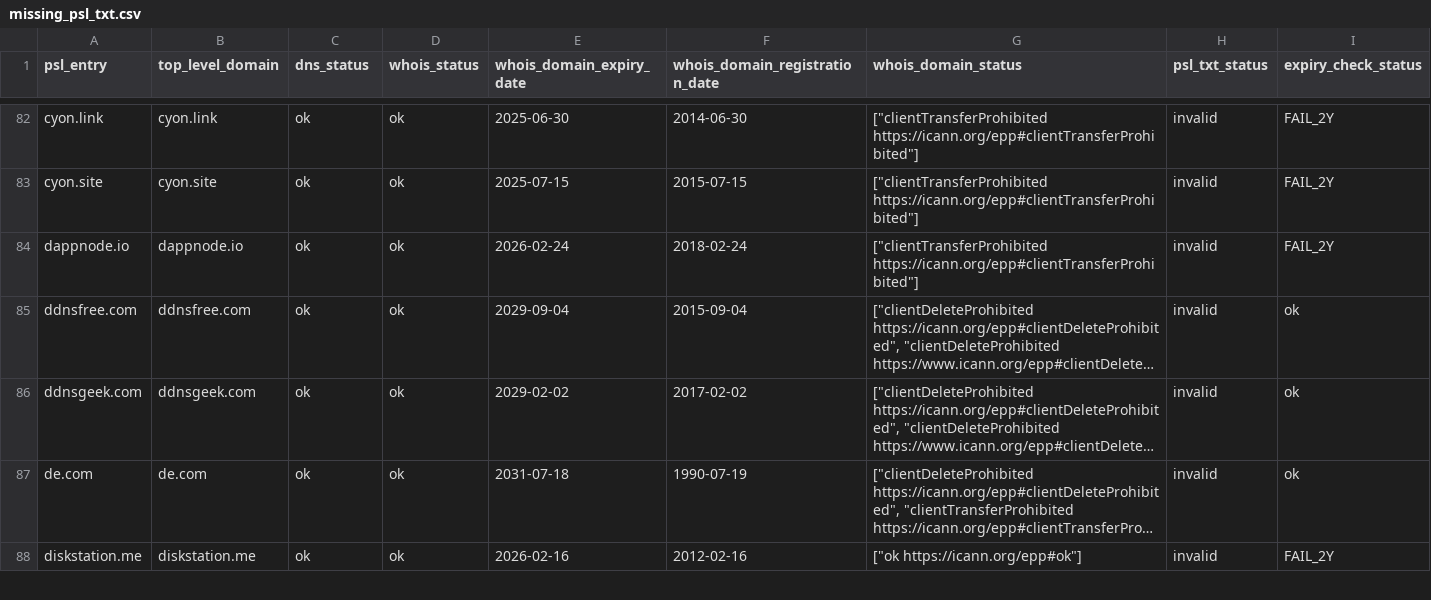
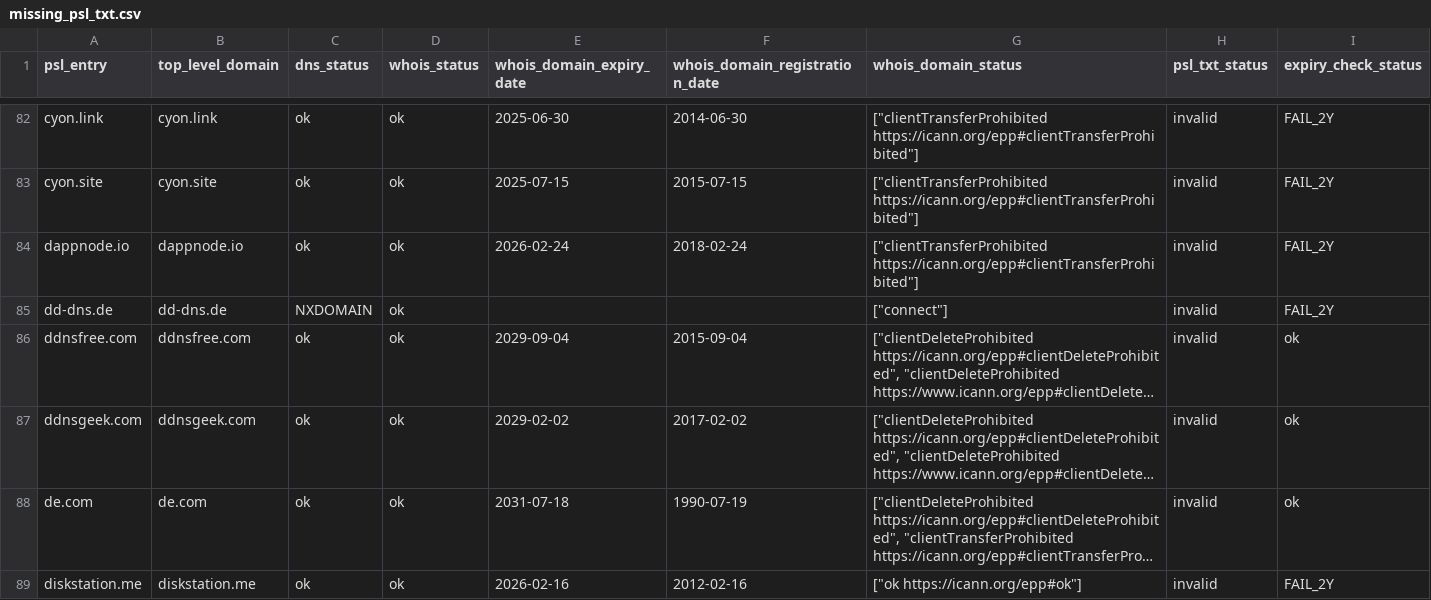
Before and after one commit to groundcat/PSL-private-domains-checker, a CSV file: data/missing_psl_txt.csv, drawn as a sheet; only a part is shown, gaps mark what is left out; long unchanged cells end in …; the diff covers the shown part only; the diff names each change by its address in the sheet, - before the commit and + after, or states it on an @@ line.

```diff
--- a/data/missing_psl_txt.csv
+++ b/data/missing_psl_txt.csv
+row 85: dd-dns.de | dd-dns.de | NXDOMAIN | ok |  |  | ["connect"] | invalid | FAIL_2Y
```
Also changed, not shown: 10 added rows, 2 removed rows and 10 edited cells elsewhere in this file, data/all.csv, data/expiry_less_than_2yrs.csv, 1 other file.
